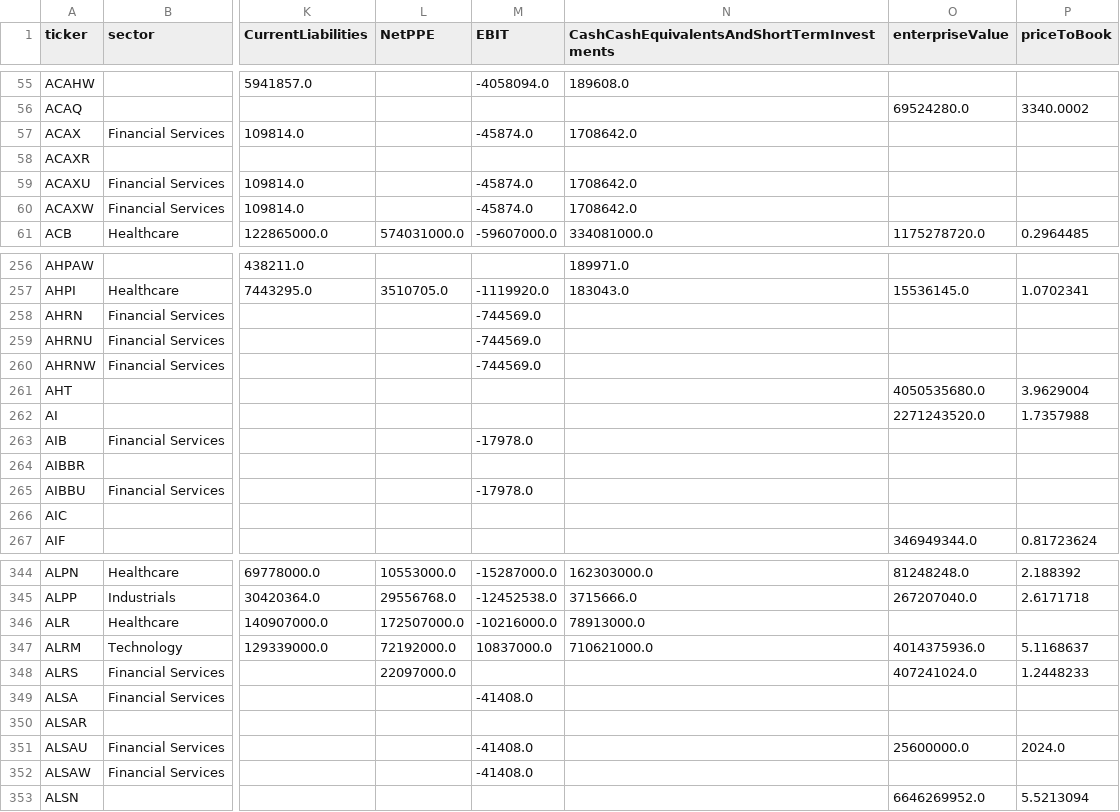
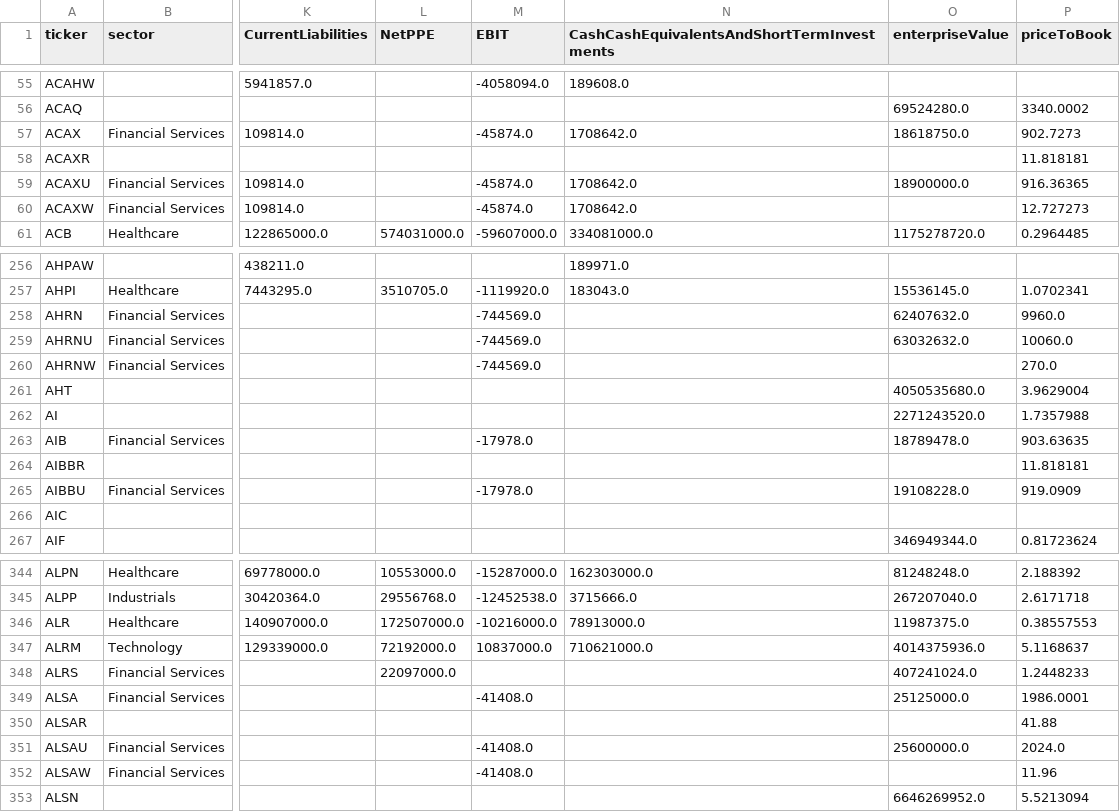
Before and after one commit to hsinming/MagicFormula, a CSV file: US/financial.csv, drawn as a sheet; only a part is shown, gaps mark what is left out; the diff covers the shown part only; the diff names each change by its address in the sheet, - before the commit and + after, or states it on an @@ line.

```diff
--- a/US/financial.csv
+++ b/US/financial.csv
-O57 (enterpriseValue): (empty)
+O57 (enterpriseValue): 18618750.0
-P57 (priceToBook): (empty)
+P57 (priceToBook): 902.7273
-P58 (priceToBook): (empty)
+P58 (priceToBook): 11.818181
-O59 (enterpriseValue): (empty)
+O59 (enterpriseValue): 18900000.0
-P59 (priceToBook): (empty)
+P59 (priceToBook): 916.36365
-P60 (priceToBook): (empty)
+P60 (priceToBook): 12.727273
-O258 (enterpriseValue): (empty)
+O258 (enterpriseValue): 62407632.0
-P258 (priceToBook): (empty)
+P258 (priceToBook): 9960.0
-O259 (enterpriseValue): (empty)
+O259 (enterpriseValue): 63032632.0
-P259 (priceToBook): (empty)
+P259 (priceToBook): 10060.0
-P260 (priceToBook): (empty)
+P260 (priceToBook): 270.0
-O263 (enterpriseValue): (empty)
+O263 (enterpriseValue): 18789478.0
-P263 (priceToBook): (empty)
+P263 (priceToBook): 903.63635
-P264 (priceToBook): (empty)
+P264 (priceToBook): 11.818181
-O265 (enterpriseValue): (empty)
+O265 (enterpriseValue): 19108228.0
-P265 (priceToBook): (empty)
+P265 (priceToBook): 919.0909
-O346 (enterpriseValue): (empty)
+O346 (enterpriseValue): 11987375.0
-P346 (priceToBook): (empty)
+P346 (priceToBook): 0.38557553
-O349 (enterpriseValue): (empty)
+O349 (enterpriseValue): 25125000.0
-P349 (priceToBook): (empty)
+P349 (priceToBook): 1986.0001
-P350 (priceToBook): (empty)
+P350 (priceToBook): 41.88
-P352 (priceToBook): (empty)
+P352 (priceToBook): 11.96
```
Also changed, not shown: 39 edited cells elsewhere in this file, 4 other files.
